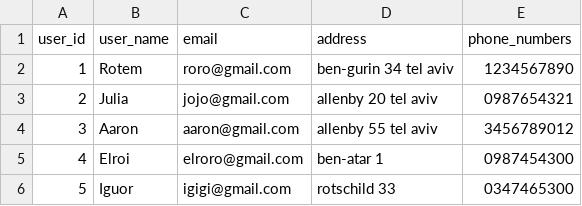
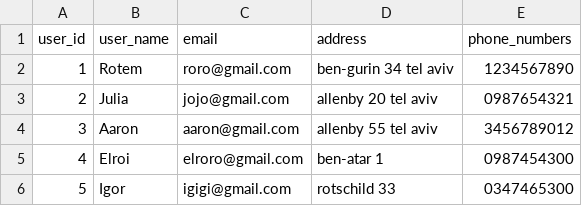
Before and after one commit to ahkaneti/ITChackathon, a CSV file: DB/users.csv, drawn as a sheet.

Commit message:
name changed

```diff
--- a/DB/users.csv
+++ b/DB/users.csv
@@ -5,2 +5,2 @@ user_id,user_name,email,address,phone_numbers
 4,Elroi, elroro@gmail.com,ben-atar 1,0987454300
-5,Iguor, igigi@gmail.com,rotschild 33,0347465300
+5,Igor, igigi@gmail.com,rotschild 33,0347465300
```
Also changed, not shown: 2 other files.
